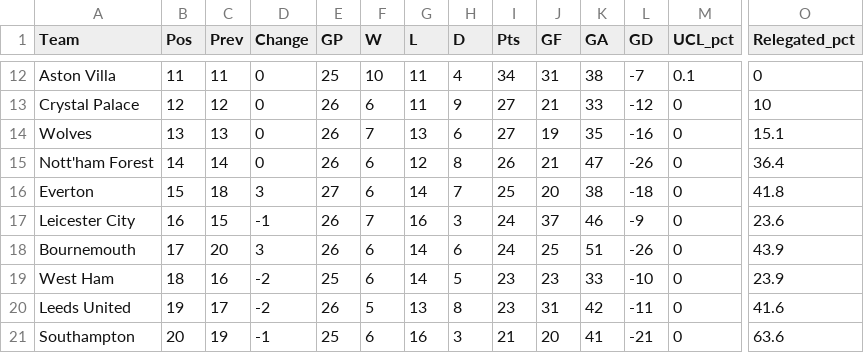
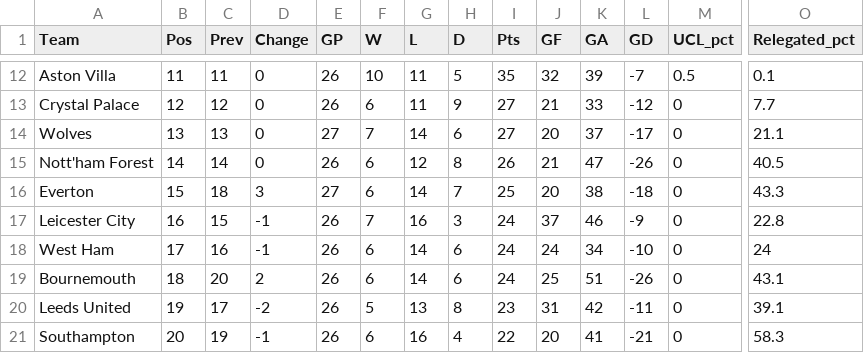
Before and after one commit to weaversd/EPL_2022_2023, a CSV file: current_table_output/Matchweek_27_table.csv, drawn as a sheet; only a part is shown, gaps mark what is left out; removed rows and columns are numbered as before the commit, all else as after; rows hold the shown columns only; the diff covers the shown part only; the diff names each change by its address in the sheet, - before the commit and + after, or states it on an @@ line.

```diff
--- a/current_table_output/Matchweek_27_table.csv
+++ b/current_table_output/Matchweek_27_table.csv
-E12 (GP): 25
+E12 (GP): 26
-H12 (D): 4
+H12 (D): 5
-I12 (Pts): 34
+I12 (Pts): 35
-J12 (GF): 31
+J12 (GF): 32
-K12 (GA): 38
+K12 (GA): 39
-M12 (UCL_pct): 0.1
+M12 (UCL_pct): 0.5
-O12 (Relegated_pct): 0
+O12 (Relegated_pct): 0.1
-O13 (Relegated_pct): 10
+O13 (Relegated_pct): 7.7
-E14 (GP): 26
+E14 (GP): 27
-G14 (L): 13
+G14 (L): 14
-J14 (GF): 19
+J14 (GF): 20
-K14 (GA): 35
+K14 (GA): 37
-L14 (GD): -16
+L14 (GD): -17
-O14 (Relegated_pct): 15.1
+O14 (Relegated_pct): 21.1
-O15 (Relegated_pct): 36.4
+O15 (Relegated_pct): 40.5
-O16 (Relegated_pct): 41.8
+O16 (Relegated_pct): 43.3
-O17 (Relegated_pct): 23.6
+O17 (Relegated_pct): 22.8
+row 18: West Ham | 17 | 16 | -1 | 26 | 6 | 14 | 6 | 24 | 24 | 34 | -10 | 0 | 24
-B19 (Pos): 17
+B19 (Pos): 18
-D19 (Change): 3
+D19 (Change): 2
-O19 (Relegated_pct): 43.9
+O19 (Relegated_pct): 43.1
-row 19: West Ham | 18 | 16 | -2 | 25 | 6 | 14 | 5 | 23 | 23 | 33 | -10 | 0 | 23.9
-O20 (Relegated_pct): 41.6
+O20 (Relegated_pct): 39.1
-E21 (GP): 25
+E21 (GP): 26
-H21 (D): 3
+H21 (D): 4
-I21 (Pts): 21
+I21 (Pts): 22
-O21 (Relegated_pct): 63.6
+O21 (Relegated_pct): 58.3
```
Also changed, not shown: 1 added row, 1 removed row and 25 edited cells elsewhere in this file, 3 other files.
